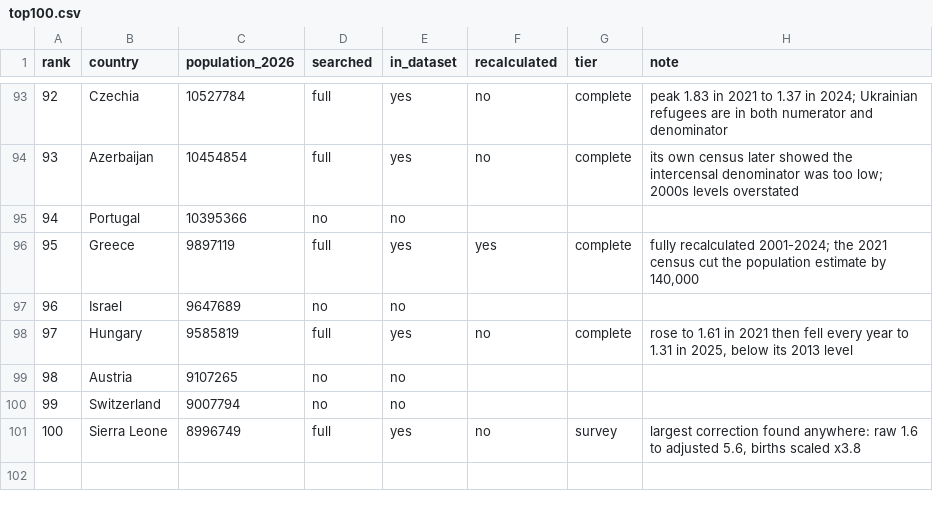
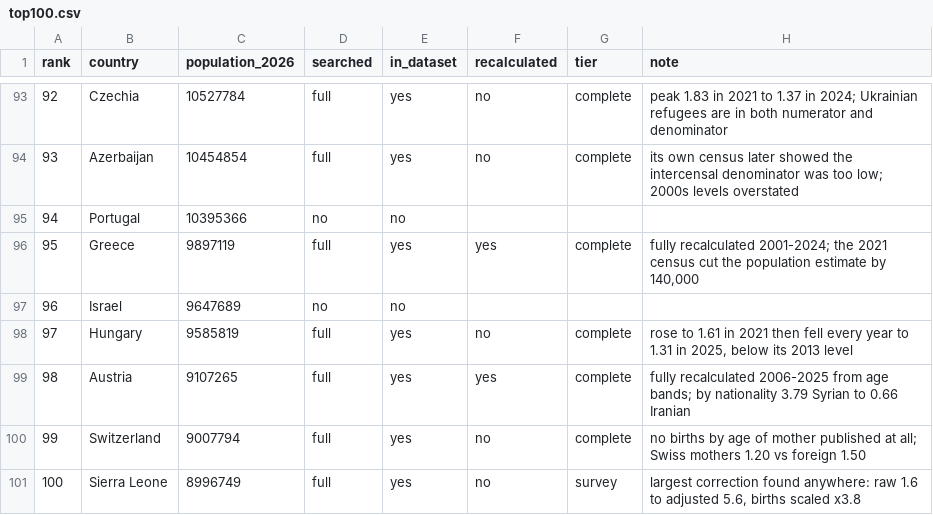
Before and after one commit to owid/etl, a CSV file: scripts/tfr/top100.csv, drawn as a sheet; only a part is shown, gaps mark what is left out.

```diff
--- a/scripts/tfr/top100.csv
+++ b/scripts/tfr/top100.csv
@@ -98,4 +98,4 @@ rank,country,population_2026,searched,in_dataset,recalculated,tier,note
 97,Hungary,9585819,full,yes,no,complete,"rose to 1.61 in 2021 then fell every year to 1.31 in 2025, below its 2013 level"
-98,Austria,9107265,no,no,,,
-99,Switzerland,9007794,no,no,,,
+98,Austria,9107265,full,yes,yes,complete,fully recalculated 2006-2025 from age bands; by nationality 3.79 Syrian to 0.66 Iranian
+99,Switzerland,9007794,full,yes,no,complete,no births by age of mother published at all; Swiss mothers 1.20 vs foreign 1.50
 100,Sierra Leone,8996749,full,yes,no,survey,"largest correction found anywhere: raw 1.6 to adjusted 5.6, births scaled x3.8"
```
Also changed, not shown: 4 other files.
